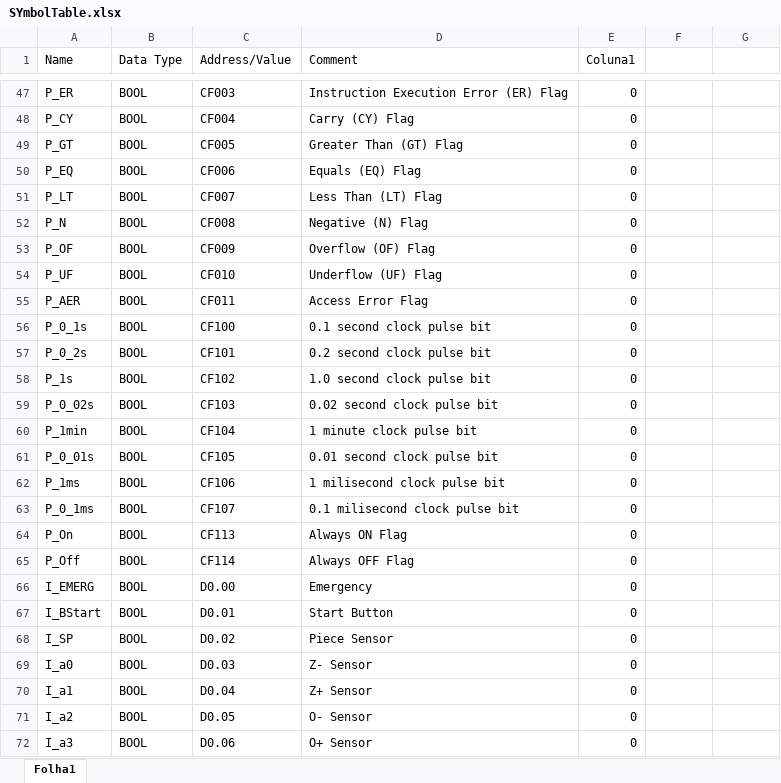
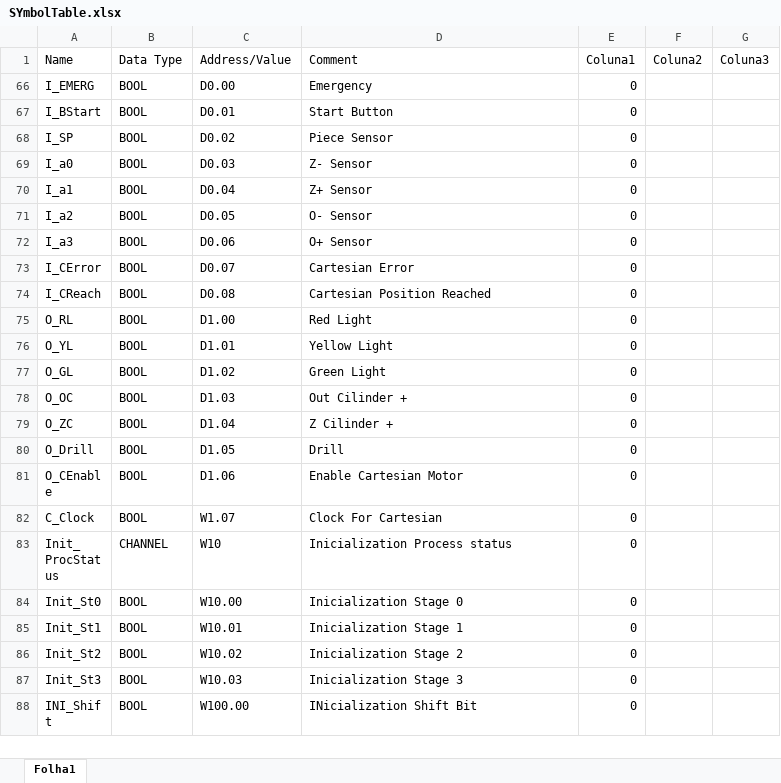
Before and after one commit to AirChord/ProjetoAutomacaoAvancada, an Excel workbook: cxProgrammer/SYmbolTable.xlsx, sheet Folha1, drawn as a sheet; only a part is shown, gaps mark what is left out; the shorter side is filled out with more unchanged rows; values as stored, in another font and other column widths than the file's, no borders; table styles not drawn; removed rows and columns are numbered as before the commit, all else as after; the diff covers the shown part only; the diff names each change by its address in the sheet, - before the commit and + after, or states it on an @@ line.

Commit message:
Update

```diff
--- a/cxProgrammer/SYmbolTable.xlsx (sheet Folha1)
+++ b/cxProgrammer/SYmbolTable.xlsx (sheet Folha1)
-F1: (empty)
+F1: Coluna2
-G1: (empty)
+G1: Coluna3
@@ row 47 hidden: P_ER | BOOL | CF003 | Instruction Execution Error (ER) Flag | 0 @@
@@ row 48 hidden: P_CY | BOOL | CF004 | Carry (CY) Flag | 0 @@
@@ row 49 hidden: P_GT | BOOL | CF005 | Greater Than (GT) Flag | 0 @@
@@ row 50 hidden: P_EQ | BOOL | CF006 | Equals (EQ) Flag | 0 @@
@@ row 51 hidden: P_LT | BOOL | CF007 | Less Than (LT) Flag | 0 @@
@@ row 52 hidden: P_N | BOOL | CF008 | Negative (N) Flag | 0 @@
@@ row 53 hidden: P_OF | BOOL | CF009 | Overflow (OF) Flag | 0 @@
@@ row 54 hidden: P_UF | BOOL | CF010 | Underflow (UF) Flag | 0 @@
@@ row 55 hidden: P_AER | BOOL | CF011 | Access Error Flag | 0 @@
@@ row 56 hidden: P_0_1s | BOOL | CF100 | 0.1 second clock pulse bit | 0 @@
@@ row 57 hidden: P_0_2s | BOOL | CF101 | 0.2 second clock pulse bit | 0 @@
@@ row 58 hidden: P_1s | BOOL | CF102 | 1.0 second clock pulse bit | 0 @@
@@ row 59 hidden: P_0_02s | BOOL | CF103 | 0.02 second clock pulse bit | 0 @@
@@ row 60 hidden: P_1min | BOOL | CF104 | 1 minute clock pulse bit | 0 @@
@@ row 61 hidden: P_0_01s | BOOL | CF105 | 0.01 second clock pulse bit | 0 @@
@@ row 62 hidden: P_1ms | BOOL | CF106 | 1 milisecond clock pulse bit | 0 @@
@@ row 63 hidden: P_0_1ms | BOOL | CF107 | 0.1 milisecond clock pulse bit | 0 @@
@@ row 64 hidden: P_On | BOOL | CF113 | Always ON Flag | 0 @@
@@ row 65 hidden: P_Off | BOOL | CF114 | Always OFF Flag | 0 @@
```
Also changed, not shown: 23 added rows, 45 hidden or unhidden rows and 5 edited cells elsewhere in this sheet.
